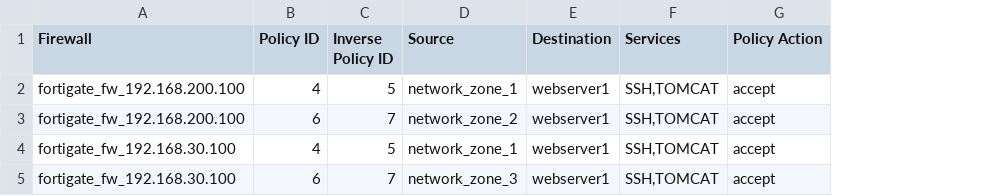
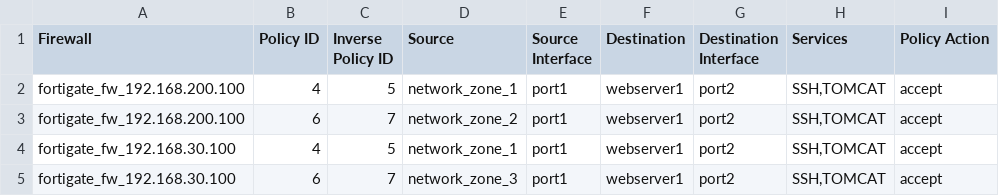
Before and after one commit to eanylin/ansible-lab, a CSV file: multi_network_devices_configuration_demo/roles/fortigate_create_firewall_policy/files/policy_requirements.csv, drawn as a sheet; the diff names each change by its address in the sheet, - before the commit and + after, or states it on an @@ line.

Commit message:
Add source and destination interface parameters

```diff
--- a/multi_network_devices_configuration_demo/roles/fortigate_create_firewall_policy/files/policy_requirements.csv
+++ b/multi_network_devices_configuration_demo/roles/fortigate_create_firewall_policy/files/policy_requirements.csv
+column E (Source Interface), rows 2-5: all port1
+column G (Destination Interface), rows 2-5: all port2
```
Also changed, not shown: 1 other file.
